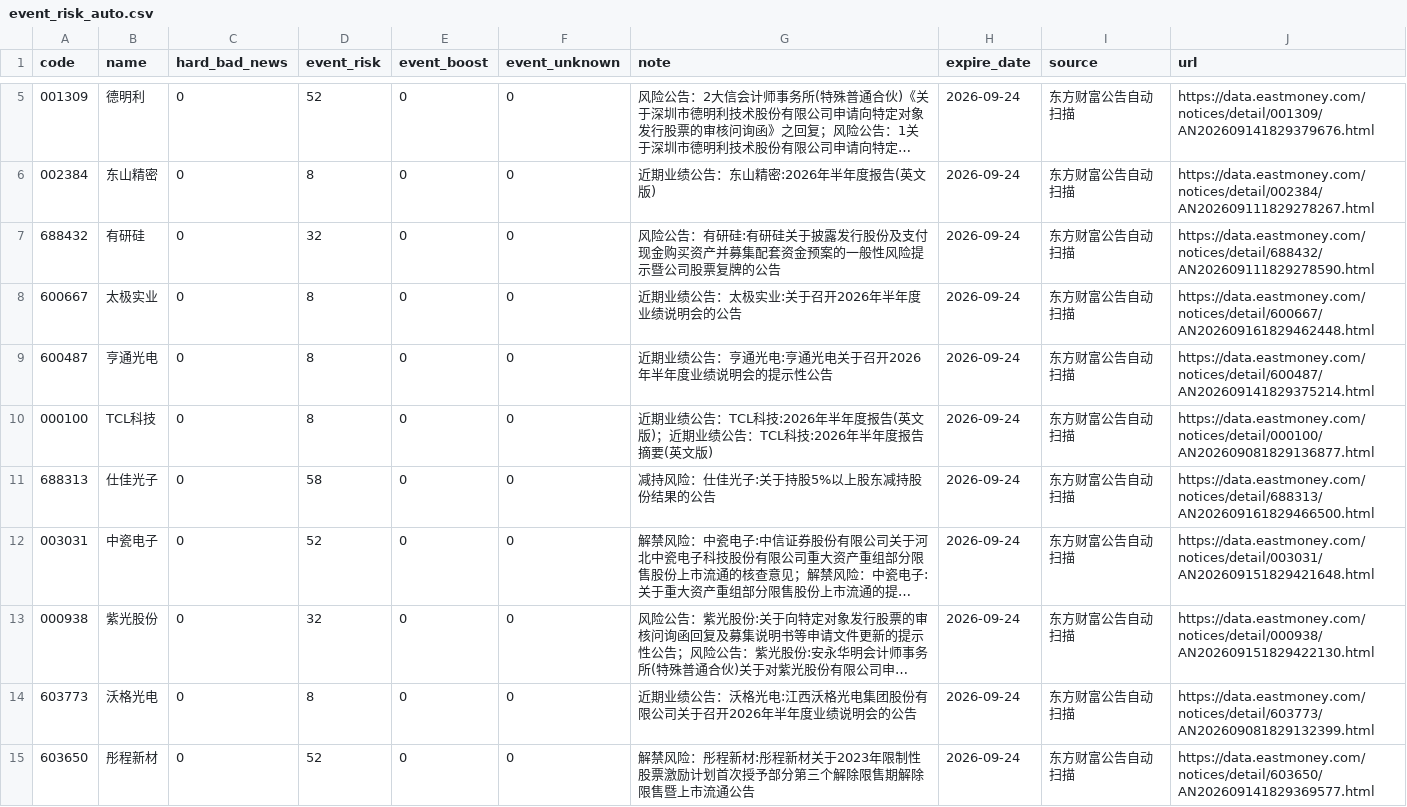
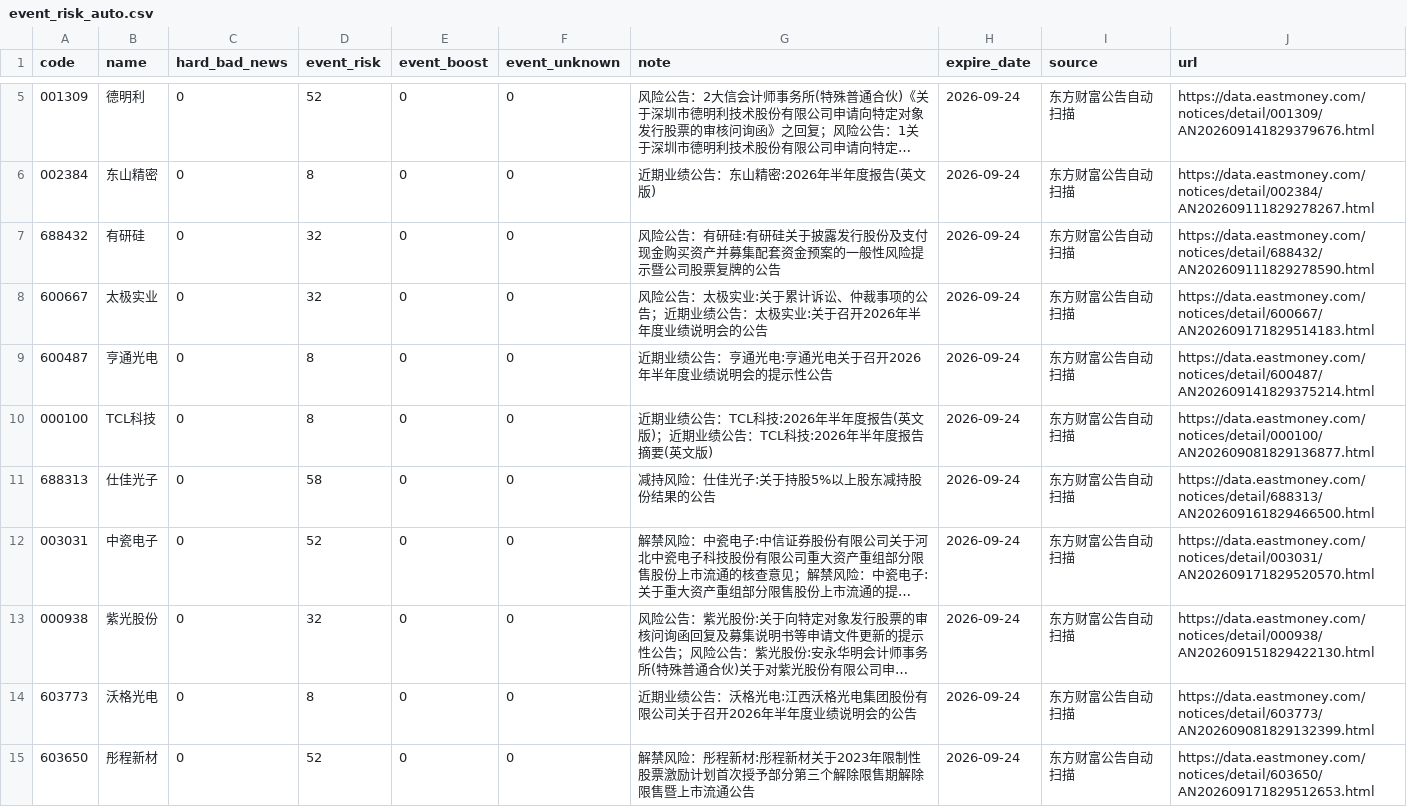
Before and after one commit to chenrj985-ai/decision, a CSV file: data/event_risk_auto.csv, drawn as a sheet; only a part is shown, gaps mark what is left out; long unchanged cells end in …; the diff names each change by its address in the sheet, - before the commit and + after, or states it on an @@ line.

```diff
--- a/data/event_risk_auto.csv
+++ b/data/event_risk_auto.csv
-D8 (event_risk): 8
+D8 (event_risk): 32
-G8 (note): 近期业绩公告：太极实业:关于召开2026年半年度业绩说明会的公告
+G8 (note): 风险公告：太极实业:关于累计诉讼、仲裁事项的公告；近期业绩公告：太极实业:关于召开2026年半年度业绩说明会的公告
-J8 (url): https://data.eastmoney.com/notices/detail/600667/AN202609161829462448.html
+J8 (url): https://data.eastmoney.com/notices/detail/600667/AN202609171829514183.html
-J12 (url): https://data.eastmoney.com/notices/detail/003031/AN202609151829421648.html
+J12 (url): https://data.eastmoney.com/notices/detail/003031/AN202609171829520570.html
-J15 (url): https://data.eastmoney.com/notices/detail/603650/AN202609141829369577.html
+J15 (url): https://data.eastmoney.com/notices/detail/603650/AN202609171829512653.html
```
Also changed, not shown: data/auto_discovery_cache.csv, data/event_scan_cache.csv, 18 other files.
